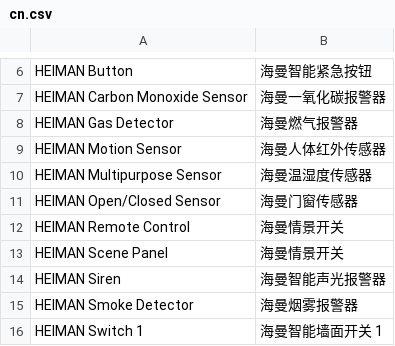
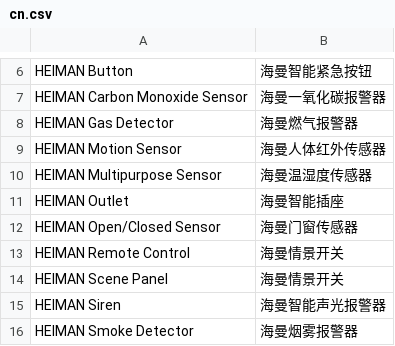
Before and after one commit to SmartThingsCommunity/SmartThingsEdgeDrivers, a CSV file: tools/localizations/cn.csv, drawn as a sheet; only a part is shown, gaps mark what is left out; the shorter side is filled out with more unchanged rows.

```diff
--- a/tools/localizations/cn.csv
+++ b/tools/localizations/cn.csv
@@ -10,2 +10,3 @@ HEIMAN Motion Sensor,海曼人体红外传感器
 HEIMAN Multipurpose Sensor,海曼温湿度传感器
+HEIMAN Outlet,海曼智能插座
 HEIMAN Open/Closed Sensor,海曼门窗传感器
```
Also changed, not shown: 2 other files.
